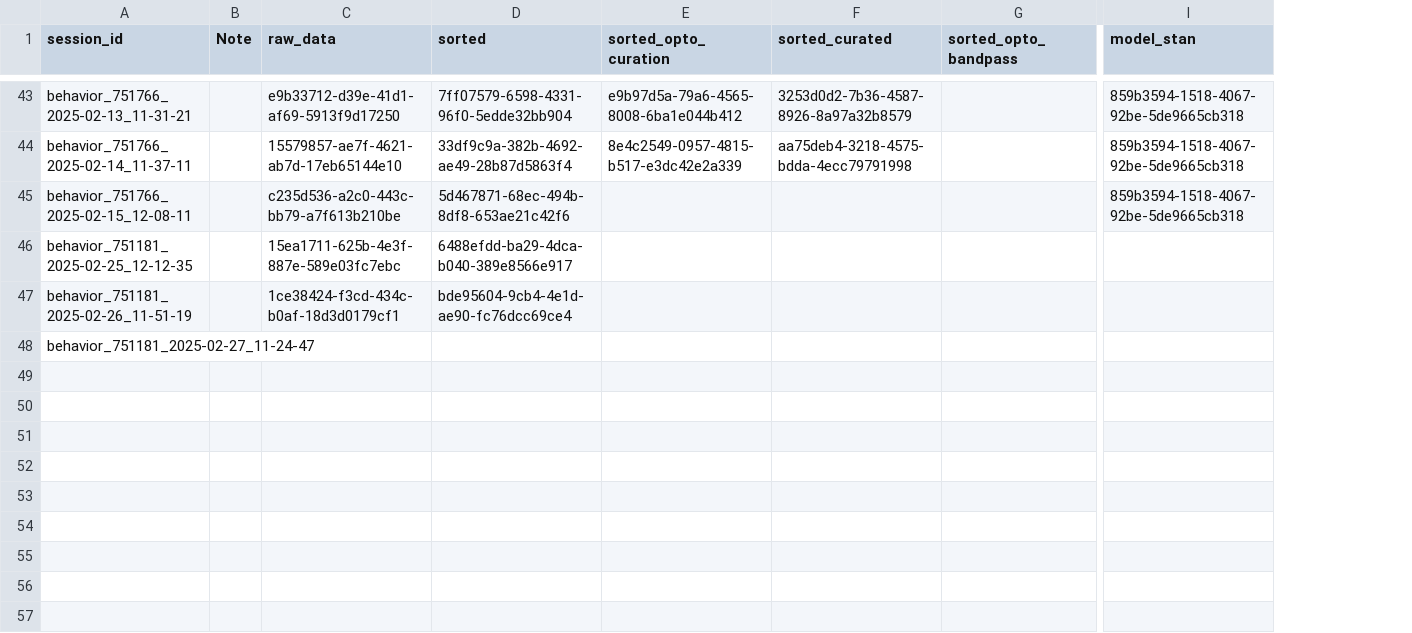
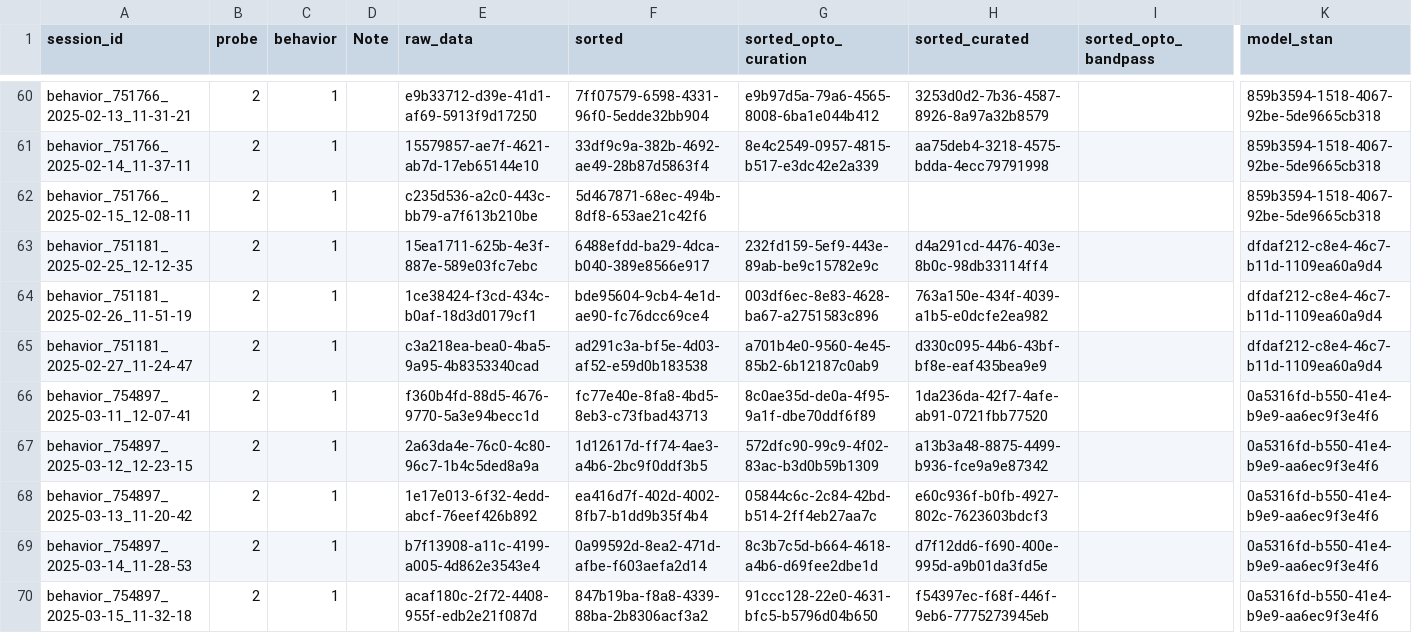
Before and after one commit to AllenNeuralDynamics/aind-beh-ephys-analysis, a CSV file: code/data_management/session_assets.csv, drawn as a sheet; only a part is shown, gaps mark what is left out; addresses are those after the commit; rows hold the shown columns only; the diff covers the shown part only; the diff names each change by its address in the sheet, - before the commit and + after, or states it on an @@ line.

```diff
--- a/code/data_management/session_assets.csv
+++ b/code/data_management/session_assets.csv
+column B (probe), rows 60-65: all 2
+column C (behavior), rows 60-65: all 1
-G63 (sorted_opto_curation): (empty)
+G63 (sorted_opto_curation): 232fd159-5ef9-443e-89ab-be9c15782e9c
-H63 (sorted_curated): (empty)
+H63 (sorted_curated): d4a291cd-4476-403e-8b0c-98db33114ff4
-K63:K65 (model_stan): (empty)
+K63:K65 (model_stan): dfdaf212-c8e4-46c7-b11d-1109ea60a9d4
-G64 (sorted_opto_curation): (empty)
+G64 (sorted_opto_curation): 003df6ec-8e83-4628-ba67-a2751583c896
-H64 (sorted_curated): (empty)
+H64 (sorted_curated): 763a150e-434f-4039-a1b5-e0dcfe2ea982
-E65 (raw_data): (empty)
+E65 (raw_data): c3a218ea-bea0-4ba5-9a95-4b8353340cad
-F65 (sorted): (empty)
+F65 (sorted): ad291c3a-bf5e-4d03-af52-e59d0b183538
-G65 (sorted_opto_curation): (empty)
+G65 (sorted_opto_curation): a701b4e0-9560-4e45-85b2-6b12187c0ab9
-H65 (sorted_curated): (empty)
+H65 (sorted_curated): d330c095-44b6-43bf-bf8e-eaf435bea9e9
+row 66: behavior_754897_2025-03-11_12-07-41 | 2 | 1 |  | f360b4fd-88d5-4676-9770-5a3e94becc1d | fc77e40e-8fa8-4bd5-8eb3-c73fbad43713 | 8c0ae35d-de0a-4f95-9a1f-dbe70ddf6f89 | 1da236da-42f7-4afe-ab91-0721fbb77520 |  | 0a5316fd-b550-41e4-b9e9-aa6ec9f3e4f6
+row 67: behavior_754897_2025-03-12_12-23-15 | 2 | 1 |  | 2a63da4e-76c0-4c80-96c7-1b4c5ded8a9a | 1d12617d-ff74-4ae3-a4b6-2bc9f0ddf3b5 | 572dfc90-99c9-4f02-83ac-b3d0b59b1309 | a13b3a48-8875-4499-b936-fce9a9e87342 |  | 0a5316fd-b550-41e4-b9e9-aa6ec9f3e4f6
+row 68: behavior_754897_2025-03-13_11-20-42 | 2 | 1 |  | 1e17e013-6f32-4edd-abcf-76eef426b892 | ea416d7f-402d-4002-8fb7-b1dd9b35f4b4 | 05844c6c-2c84-42bd-b514-2ff4eb27aa7c | e60c936f-b0fb-4927-802c-7623603bdcf3 |  | 0a5316fd-b550-41e4-b9e9-aa6ec9f3e4f6
+row 69: behavior_754897_2025-03-14_11-28-53 | 2 | 1 |  | b7f13908-a11c-4199-a005-4d862e3543e4 | 0a99592d-8ea2-471d-afbe-f603aefa2d14 | 8c3b7c5d-b664-4618-a4b6-d69fee2dbe1d | d7f12dd6-f690-400e-995d-a9b01da3fd5e |  | 0a5316fd-b550-41e4-b9e9-aa6ec9f3e4f6
+row 70: behavior_754897_2025-03-15_11-32-18 | 2 | 1 |  | acaf180c-2f72-4408-955f-edb2e21f087d | 847b19ba-f8a8-4339-88ba-2b8306acf3a2 | 91ccc128-22e0-4631-bfc5-b5796d04b650 | f54397ec-f68f-446f-9eb6-7775273945eb |  | 0a5316fd-b550-41e4-b9e9-aa6ec9f3e4f6
```
Also changed, not shown: 17 added rows elsewhere in this file, 38 other files.
